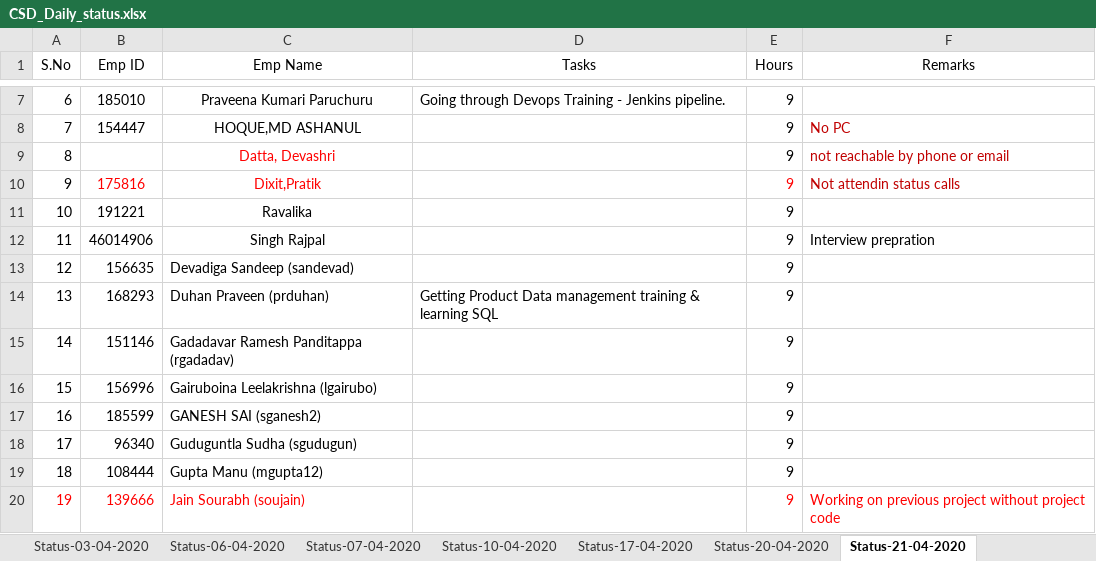
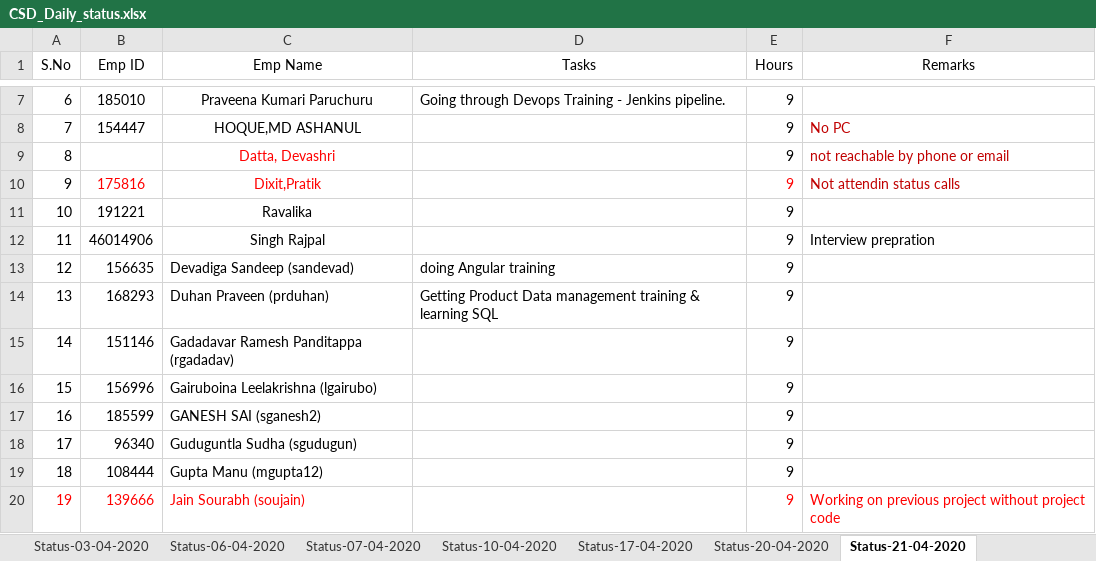
Before and after one commit to paruchurup/bench_status, an Excel workbook: CSD_Daily_status.xlsx, sheet Status-21-04-2020, drawn as a sheet; only a part is shown, gaps mark what is left out; values as stored, in another font and other column widths than the file's, no borders; the diff names each change by its address in the sheet, - before the commit and + after, or states it on an @@ line.

Commit message:
status updated

```diff
--- a/CSD_Daily_status.xlsx (sheet Status-21-04-2020)
+++ b/CSD_Daily_status.xlsx (sheet Status-21-04-2020)
-D13 (Tasks): (empty)
+D13 (Tasks): doing Angular training
```
Also changed, not shown: sheet Status-22-04-2020.
